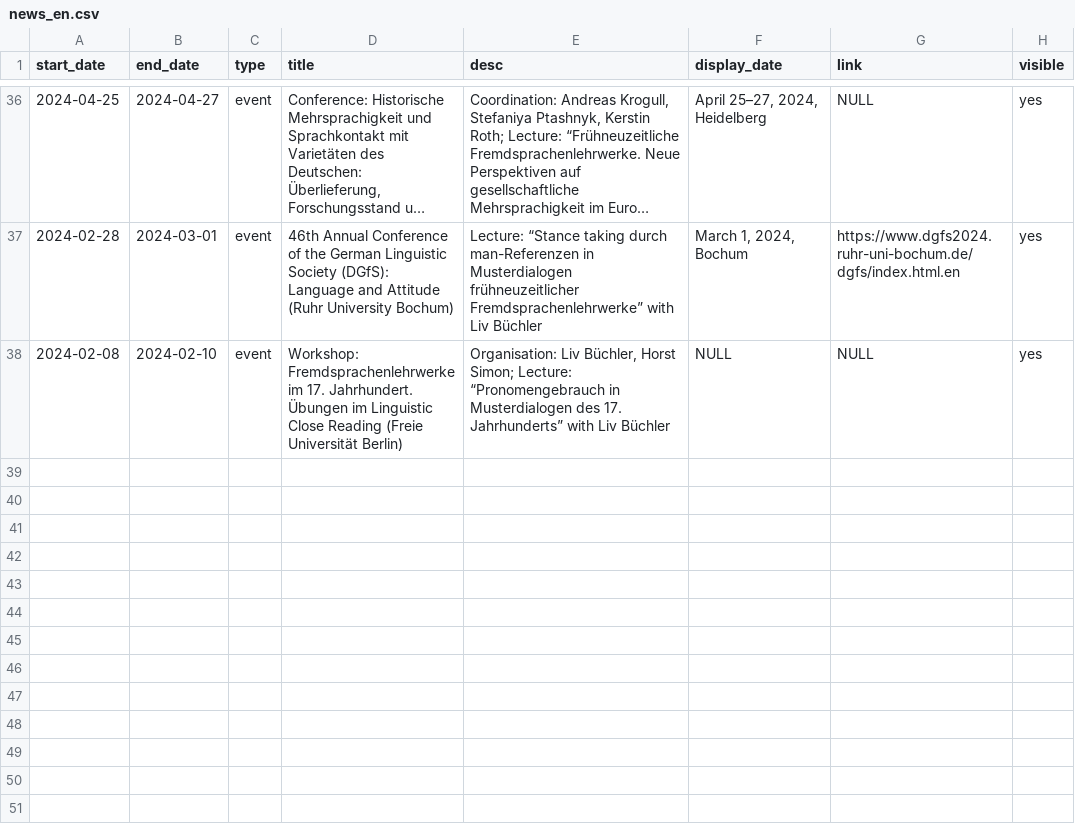
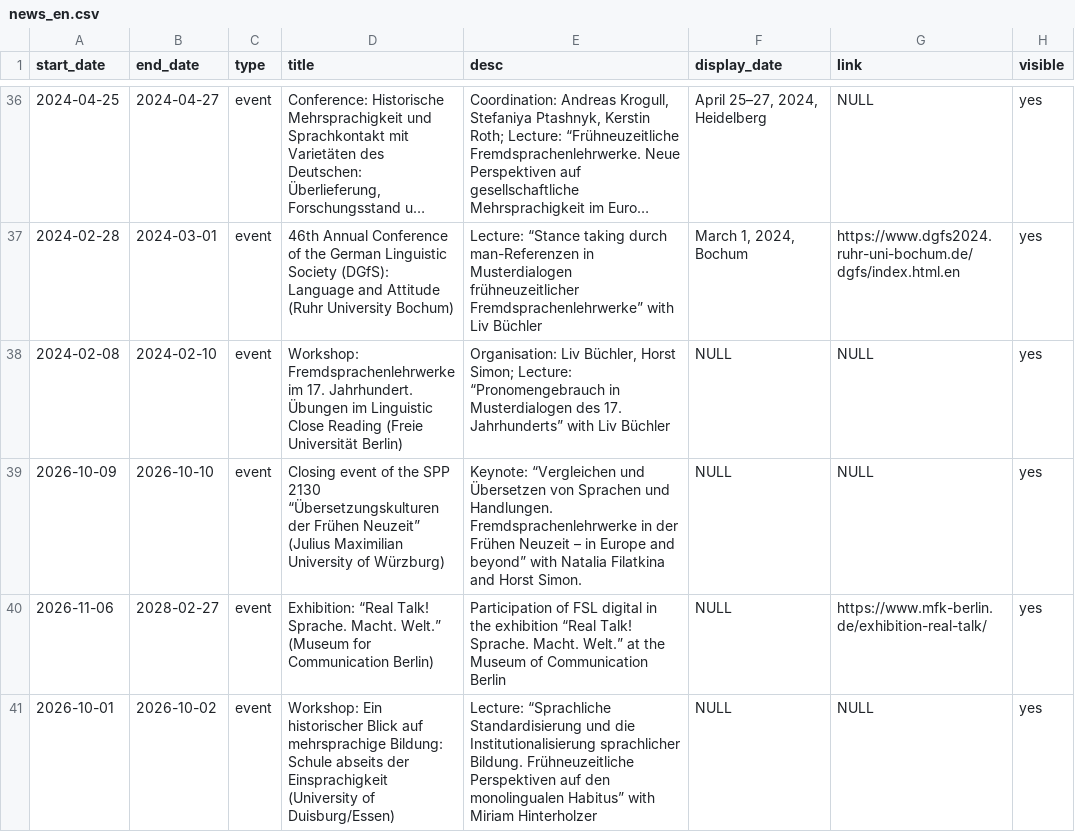
Before and after one commit to fsl-digital/fsl-digital, a CSV file: public/uploads/news/news_en.csv, drawn as a sheet; only a part is shown, gaps mark what is left out; long unchanged cells end in …; the diff names each change by its address in the sheet, - before the commit and + after, or states it on an @@ line.

```diff
--- a/public/uploads/news/news_en.csv
+++ b/public/uploads/news/news_en.csv
+row 39: 2026-10-09 | 2026-10-10 | event | Closing event of the SPP 2130 “Übersetzungskulturen der Frühen Neuzeit” (Julius Maximilian University of Würzburg) | Keynote: “Vergleichen und Übersetzen von Sprachen und Handlungen. Fremdsprachenlehrwerke in der Frühen Neuzeit – in Europe and beyond” with Natalia Filatkina and Horst Simon. | NULL | NULL | yes
+row 40: 2026-11-06 | 2028-02-27 | event | Exhibition: “Real Talk! Sprache. Macht. Welt.” (Museum for Communication Berlin) | Participation of FSL digital in the exhibition “Real Talk! Sprache. Macht. Welt.” at the Museum of Communication Berlin | NULL | https://www.mfk-berlin.de/exhibition-real-talk/ | yes
+row 41: 2026-10-01 | 2026-10-02 | event | Workshop: Ein historischer Blick auf mehrsprachige Bildung: Schule abseits der Einsprachigkeit (University of Duisburg/Essen) | Lecture: “Sprachliche Standardisierung und die Institutionalisierung sprachlicher Bildung. Frühneuzeitliche Perspektiven auf den monolingualen Habitus” with Miriam Hinterholzer | NULL | NULL | yes
```
Also changed, not shown: public/uploads/news/news_de.csv, public/uploads/team/team.csv.
